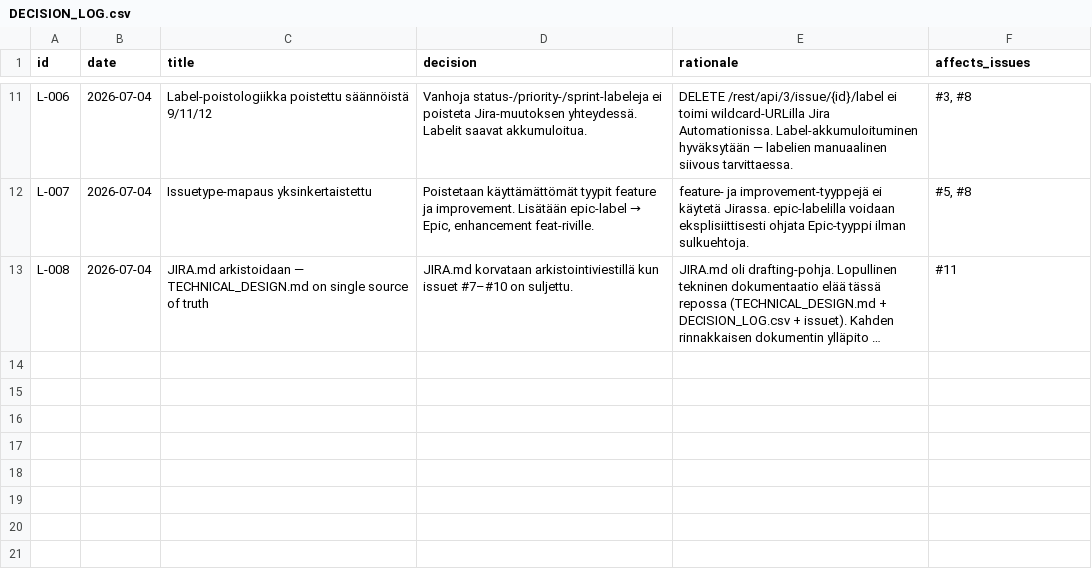
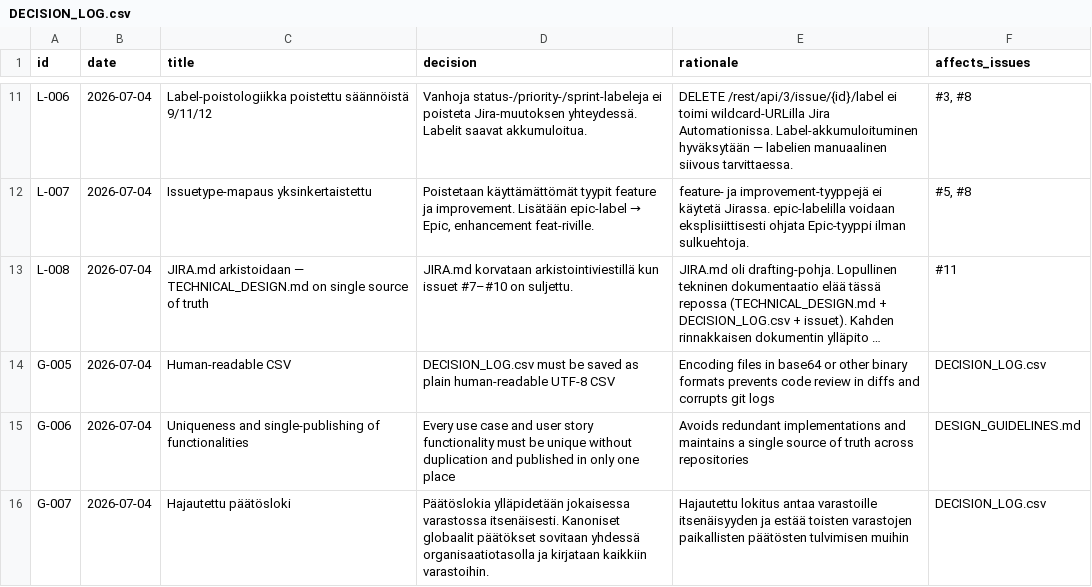
Before and after one commit to uutisseuranta/jira-github-integration, a CSV file: DECISION_LOG.csv, drawn as a sheet; only a part is shown, gaps mark what is left out; long unchanged cells end in …; the diff names each change by its address in the sheet, - before the commit and + after, or states it on an @@ line.

Commit message:
decision: add global decisions G-005, G-006, G-007

```diff
--- a/DECISION_LOG.csv
+++ b/DECISION_LOG.csv
+row 14: G-005 | 2026-07-04 | Human-readable CSV | DECISION_LOG.csv must be saved as plain human-readable UTF-8 CSV | Encoding files in base64 or other binary formats prevents code review in diffs and corrupts git logs | DECISION_LOG.csv
+row 15: G-006 | 2026-07-04 | Uniqueness and single-publishing of functionalities | Every use case and user story functionality must be unique without duplication and published in only one place | Avoids redundant implementations and maintains a single source of truth across repositories | DESIGN_GUIDELINES.md
+row 16: G-007 | 2026-07-04 | Hajautettu päätösloki | Päätöslokia ylläpidetään jokaisessa varastossa itsenäisesti. Kanoniset globaalit päätökset sovitaan yhdessä organisaatiotasolla ja kirjataan kaikkiin varastoihin. | Hajautettu lokitus antaa varastoille itsenäisyyden ja estää toisten varastojen paikallisten päätösten tulvimisen muihin | DECISION_LOG.csv
```
